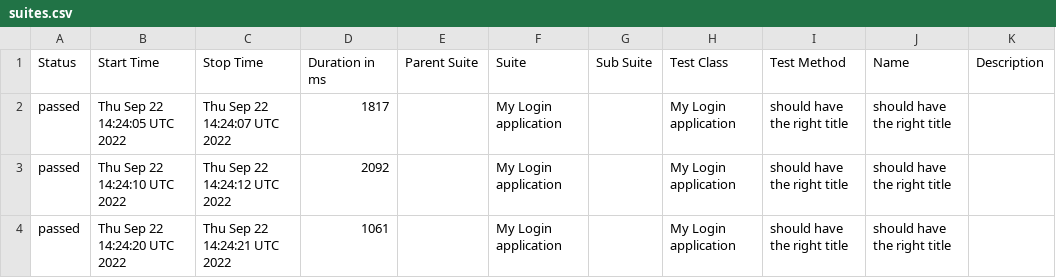
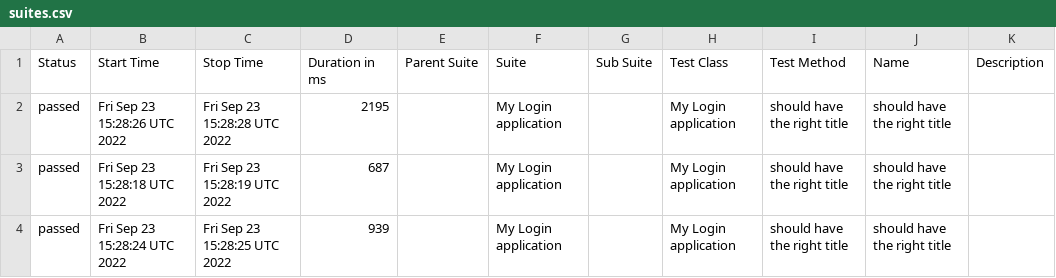
Before and after one commit to Olegtron/wdio_telnyx_docker, a CSV file: data/suites.csv, drawn as a sheet.

```diff
--- a/data/suites.csv
+++ b/data/suites.csv
@@ -1,4 +1,4 @@
 "Status","Start Time","Stop Time","Duration in ms","Parent Suite","Suite","Sub Suite","Test Class","Test Method","Name","Description"
-"passed","Thu Sep 22 14:24:05 UTC 2022","Thu Sep 22 14:24:07 UTC 2022","1817","","My Login application","","My Login application","should have the right title","should have the right title",""
-"passed","Thu Sep 22 14:24:10 UTC 2022","Thu Sep 22 14:24:12 UTC 2022","2092","","My Login application","","My Login application","should have the right title","should have the right title",""
-"passed","Thu Sep 22 14:24:20 UTC 2022","Thu Sep 22 14:24:21 UTC 2022","1061","","My Login application","","My Login application","should have the right title","should have the right title",""
+"passed","Fri Sep 23 15:28:26 UTC 2022","Fri Sep 23 15:28:28 UTC 2022","2195","","My Login application","","My Login application","should have the right title","should have the right title",""
+"passed","Fri Sep 23 15:28:18 UTC 2022","Fri Sep 23 15:28:19 UTC 2022","687","","My Login application","","My Login application","should have the right title","should have the right title",""
+"passed","Fri Sep 23 15:28:24 UTC 2022","Fri Sep 23 15:28:25 UTC 2022","939","","My Login application","","My Login application","should have the right title","should have the right title",""
```
Also changed, not shown: 25 other files.
